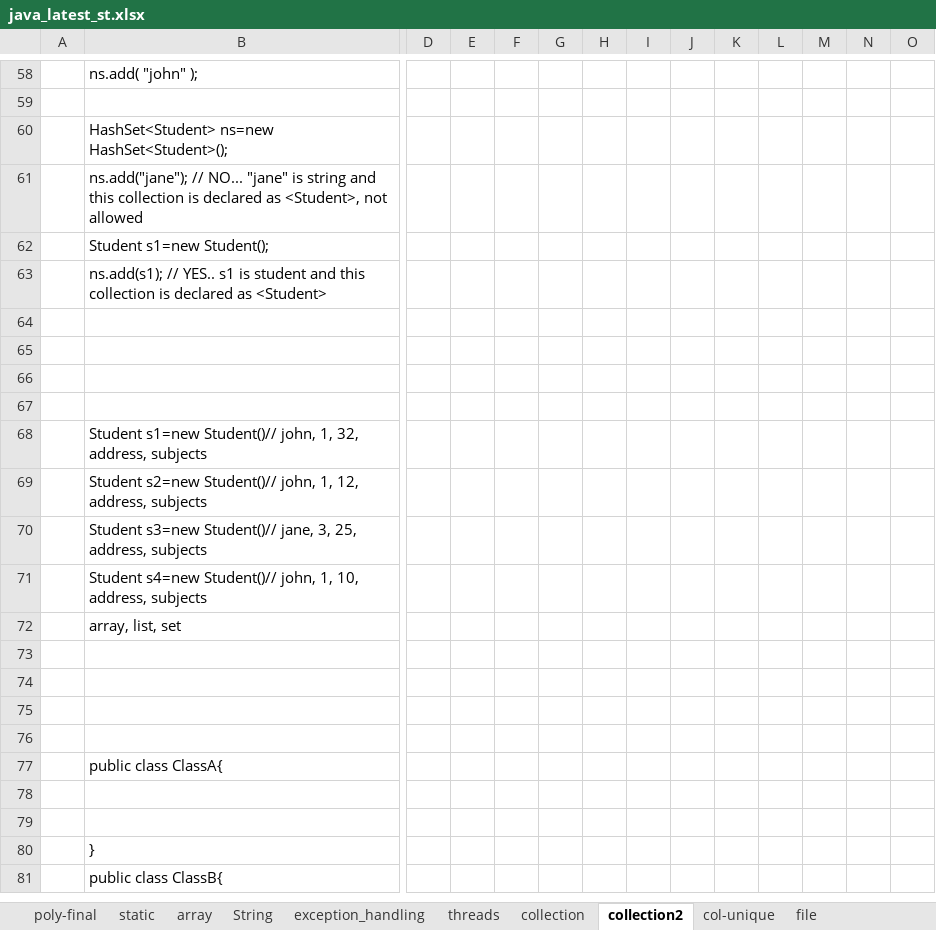
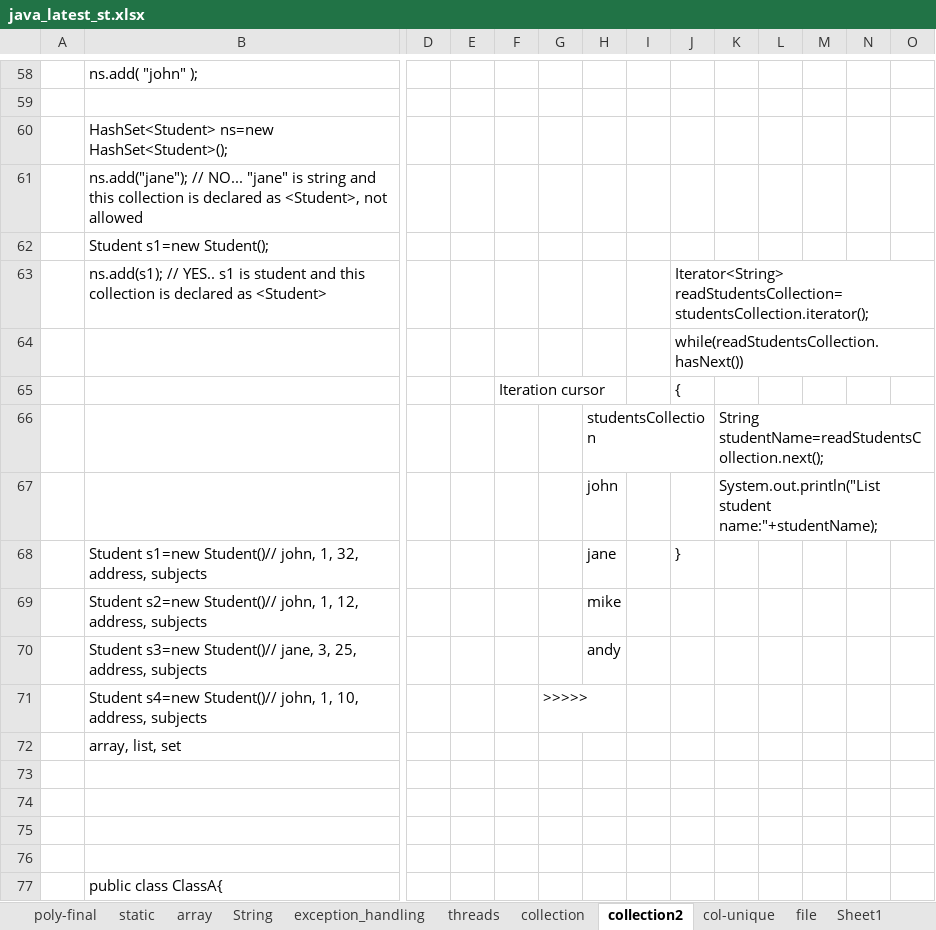
Before and after one commit to thinkcodegravity/dec24java, an Excel workbook: java_latest_st.xlsx, sheet collection2, drawn as a sheet; only a part is shown, gaps mark what is left out; the shorter side is filled out with more unchanged rows; values as stored, in another font and other column widths than the file's, no borders; 1 other sheet too large or unreadable and not compared; removed rows and columns are numbered as before the commit, all else as after; rows hold the shown columns only; the diff names each change by its address in the sheet, - before the commit and + after, or states it on an @@ line.

Commit message:
collections and threads

```diff
--- a/java_latest_st.xlsx (sheet collection2)
+++ b/java_latest_st.xlsx (sheet collection2)
+sheet tab: Sheet1
-J63: (empty)
+J63: Iterator<String> readStudentsCollection=studentsCollection.iterator();
-J64: (empty)
+J64: while(readStudentsCollection.hasNext())
-row 65: (empty)
+row 65:  |  |  |  | Iteration cursor |  |  |  | {
-row 66: (empty)
+row 66:  |  |  |  |  |  | studentsCollection |  |  | String studentName=readStudentsCollection.next();
-row 67: (empty)
+row 67:  |  |  |  |  |  | john |  |  | System.out.println("List student name:"+studentName);
-row 68:  | Student s1=new Student()// john, 1, 32, address, subjects
-row 69:  | Student s2=new Student()// john, 1, 12, address, subjects
-row 70:  | Student s3=new Student()// jane, 3, 25, address, subjects
-row 71:  | Student s4=new Student()// john, 1, 10, address, subjects
+row 68:  | Student s1=new Student()// john, 1, 32, address, subjects |  |  |  |  | jane |  | }
+row 69:  | Student s2=new Student()// john, 1, 12, address, subjects |  |  |  |  | mike
+row 70:  | Student s3=new Student()// jane, 3, 25, address, subjects |  |  |  |  | andy
+row 71:  | Student s4=new Student()// john, 1, 10, address, subjects |  |  |  | >>>>>
```
Also changed, not shown: sheet threads, sheet col-unique, sheet collection, other sheet tabs, 13 other files.
